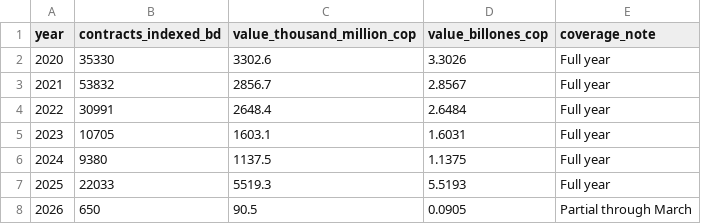
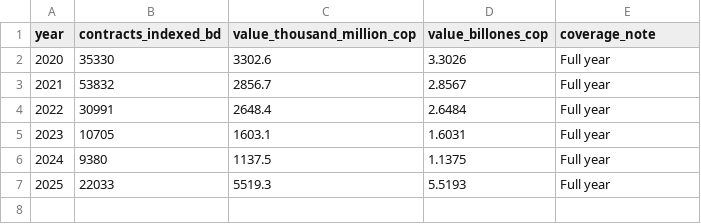
Before and after one commit to zswamtech/BigLoI-PLOS-ONE-paper, a CSV file: data/derived/figures/Fig1_source_data.csv, drawn as a sheet.

Commit message:
docs(plos): refresh submission package and source data

```diff
--- a/data/derived/figures/Fig1_source_data.csv
+++ b/data/derived/figures/Fig1_source_data.csv
@@ -7,2 +7 @@ year,contracts_indexed_bd,value_thousand_million_cop,value_billones_cop,coverage
 2025,22033,5519.3,5.5193,Full year
-2026,650,90.5,0.0905,Partial through March
```
Also changed, not shown: data/derived/metadata/source_file_manifest.csv, data/derived/tables/Table1_source_data.csv, 16 other files.
